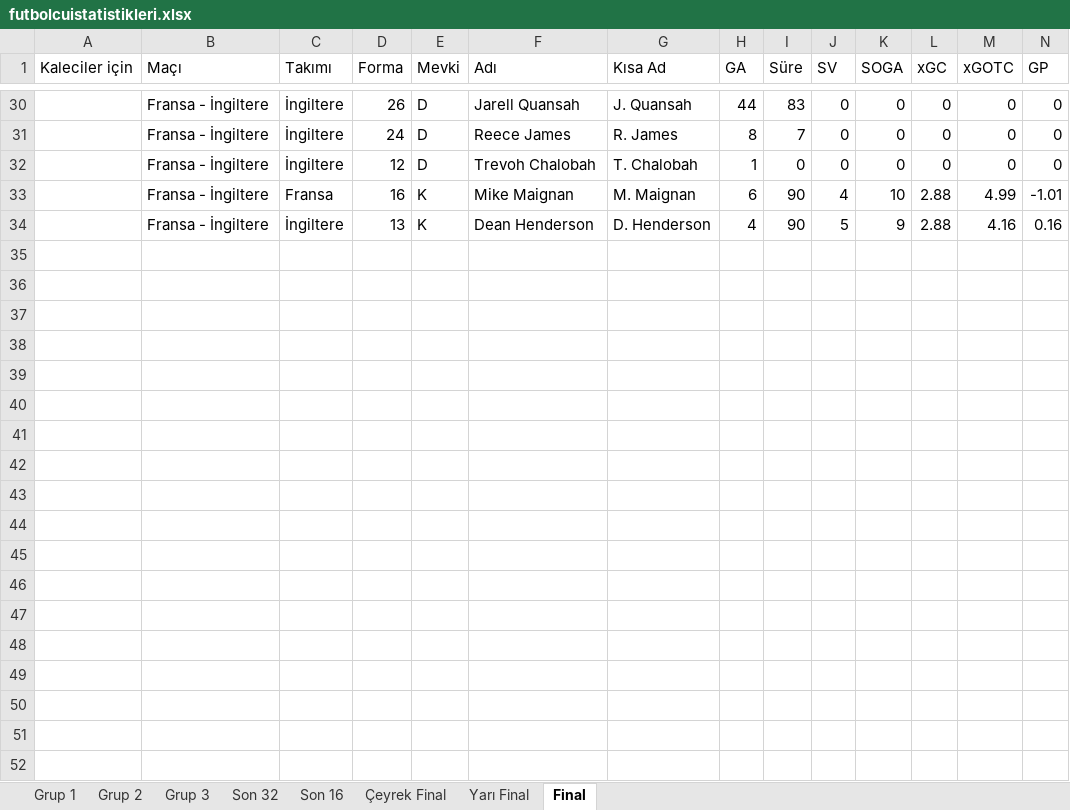
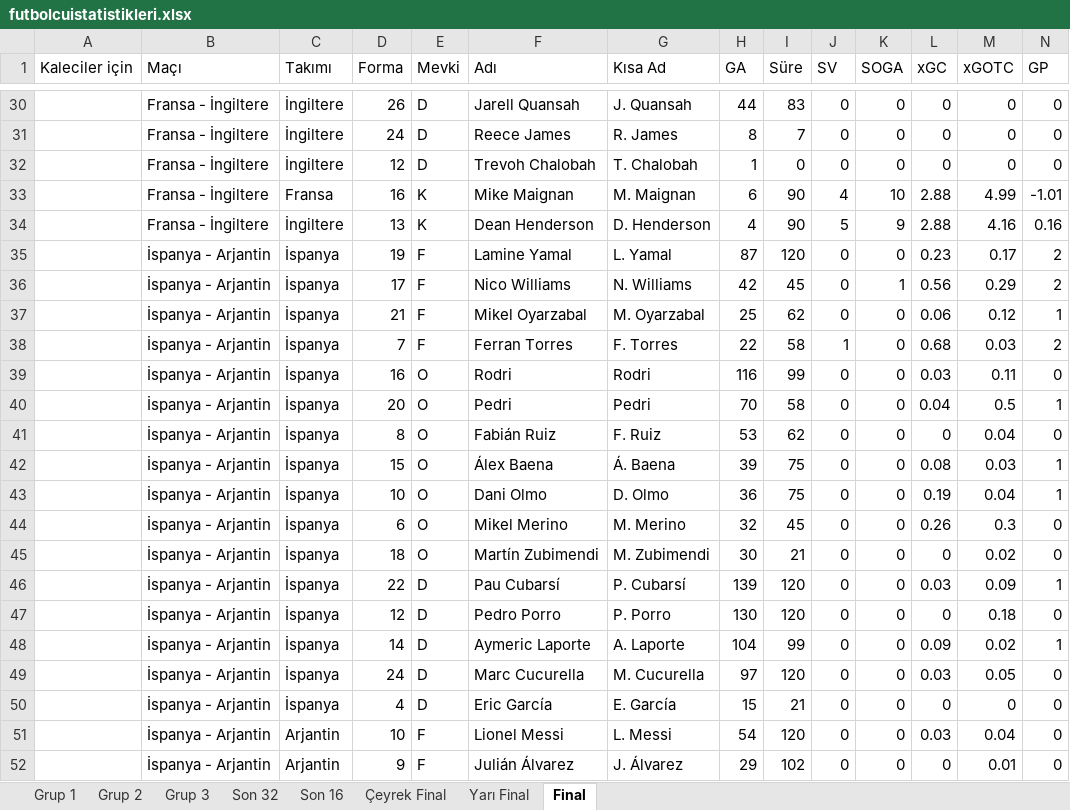
Before and after one commit to mehtemtr/cupmat-minmat, an Excel workbook: futbolcuistatistikleri.xlsx, sheet Final, drawn as a sheet; only a part is shown, gaps mark what is left out; values as stored, in another font and other column widths than the file's, no borders; rows hold the shown columns only; the diff covers the shown part only; the diff names each change by its address in the sheet, - before the commit and + after, or states it on an @@ line.

```diff
--- a/futbolcuistatistikleri.xlsx (sheet Final)
+++ b/futbolcuistatistikleri.xlsx (sheet Final)
+row 35:  | İspanya - Arjantin | İspanya | 19 | F | Lamine Yamal | L. Yamal | 87 | 120 | 0 | 0 | 0.23 | 0.17 | 2
+row 36:  | İspanya - Arjantin | İspanya | 17 | F | Nico Williams | N. Williams | 42 | 45 | 0 | 1 | 0.56 | 0.29 | 2
+row 37:  | İspanya - Arjantin | İspanya | 21 | F | Mikel Oyarzabal | M. Oyarzabal | 25 | 62 | 0 | 0 | 0.06 | 0.12 | 1
+row 38:  | İspanya - Arjantin | İspanya | 7 | F | Ferran Torres | F. Torres | 22 | 58 | 1 | 0 | 0.68 | 0.03 | 2
+row 39:  | İspanya - Arjantin | İspanya | 16 | O | Rodri | Rodri | 116 | 99 | 0 | 0 | 0.03 | 0.11 | 0
+row 40:  | İspanya - Arjantin | İspanya | 20 | O | Pedri | Pedri | 70 | 58 | 0 | 0 | 0.04 | 0.5 | 1
+row 41:  | İspanya - Arjantin | İspanya | 8 | O | Fabián Ruiz | F. Ruiz | 53 | 62 | 0 | 0 | 0 | 0.04 | 0
+row 42:  | İspanya - Arjantin | İspanya | 15 | O | Álex Baena | Á. Baena | 39 | 75 | 0 | 0 | 0.08 | 0.03 | 1
+row 43:  | İspanya - Arjantin | İspanya | 10 | O | Dani Olmo | D. Olmo | 36 | 75 | 0 | 0 | 0.19 | 0.04 | 1
+row 44:  | İspanya - Arjantin | İspanya | 6 | O | Mikel Merino | M. Merino | 32 | 45 | 0 | 0 | 0.26 | 0.3 | 0
+row 45:  | İspanya - Arjantin | İspanya | 18 | O | Martín Zubimendi | M. Zubimendi | 30 | 21 | 0 | 0 | 0 | 0.02 | 0
+row 46:  | İspanya - Arjantin | İspanya | 22 | D | Pau Cubarsí | P. Cubarsí | 139 | 120 | 0 | 0 | 0.03 | 0.09 | 1
+row 47:  | İspanya - Arjantin | İspanya | 12 | D | Pedro Porro | P. Porro | 130 | 120 | 0 | 0 | 0 | 0.18 | 0
+row 48:  | İspanya - Arjantin | İspanya | 14 | D | Aymeric Laporte | A. Laporte | 104 | 99 | 0 | 0 | 0.09 | 0.02 | 1
+row 49:  | İspanya - Arjantin | İspanya | 24 | D | Marc Cucurella | M. Cucurella | 97 | 120 | 0 | 0 | 0.03 | 0.05 | 0
+row 50:  | İspanya - Arjantin | İspanya | 4 | D | Eric García | E. García | 15 | 21 | 0 | 0 | 0 | 0 | 0
+row 51:  | İspanya - Arjantin | Arjantin | 10 | F | Lionel Messi | L. Messi | 54 | 120 | 0 | 0 | 0.03 | 0.04 | 0
+row 52:  | İspanya - Arjantin | Arjantin | 9 | F | Julián Álvarez | J. Álvarez | 29 | 102 | 0 | 0 | 0 | 0.01 | 0
```
Also changed, not shown: 16 added rows elsewhere in this sheet, 3 other files.
